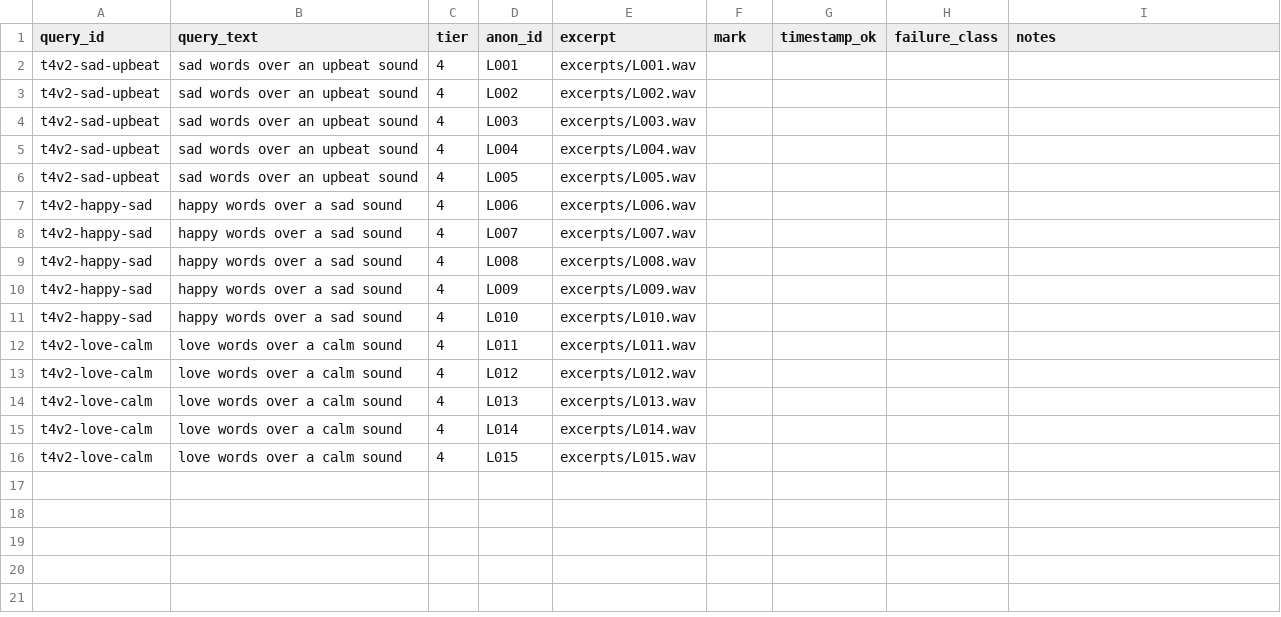
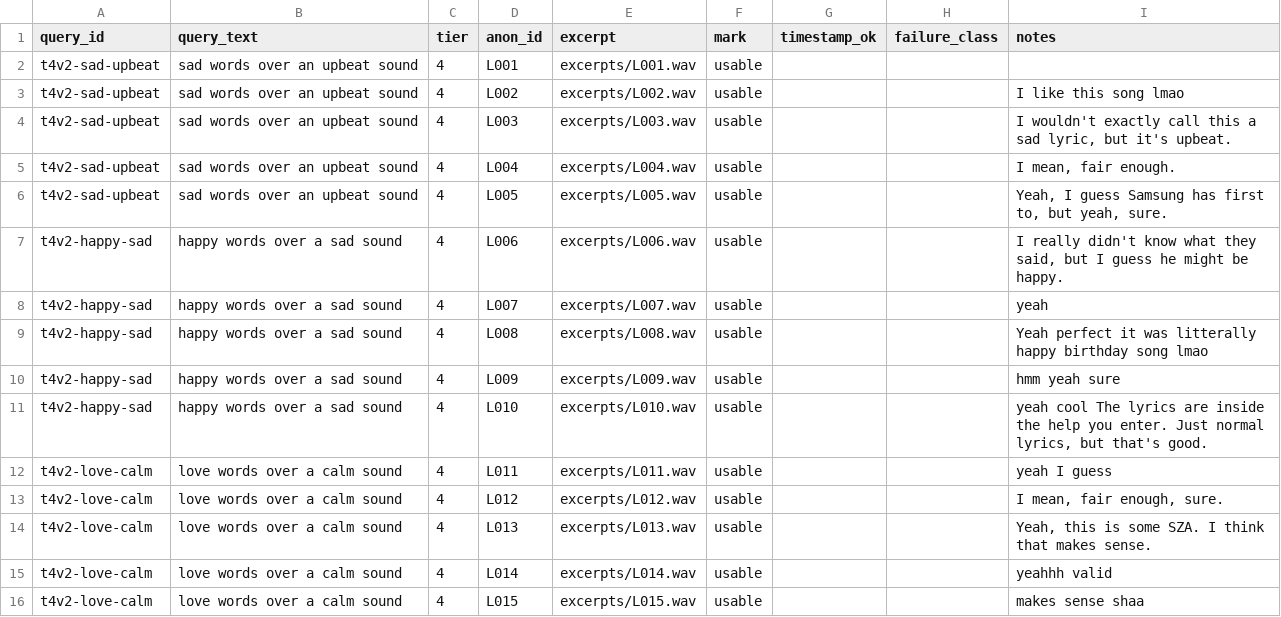
Before and after one commit to JStaRFilms/music-discovery-skr, a CSV file: experiments/blind_pack_tier4v3/judgements.csv, drawn as a sheet.

Commit message:
docs: score Tier 4 v3 judging at 15 of 15

```diff
--- a/experiments/blind_pack_tier4v3/judgements.csv
+++ b/experiments/blind_pack_tier4v3/judgements.csv
@@ -1,16 +1,16 @@
 query_id,query_text,tier,anon_id,excerpt,mark,timestamp_ok,failure_class,notes
-t4v2-sad-upbeat,sad words over an upbeat sound,4,L001,excerpts/L001.wav,,,,
-t4v2-sad-upbeat,sad words over an upbeat sound,4,L002,excerpts/L002.wav,,,,
-t4v2-sad-upbeat,sad words over an upbeat sound,4,L003,excerpts/L003.wav,,,,
-t4v2-sad-upbeat,sad words over an upbeat sound,4,L004,excerpts/L004.wav,,,,
-t4v2-sad-upbeat,sad words over an upbeat sound,4,L005,excerpts/L005.wav,,,,
-t4v2-happy-sad,happy words over a sad sound,4,L006,excerpts/L006.wav,,,,
-t4v2-happy-sad,happy words over a sad sound,4,L007,excerpts/L007.wav,,,,
-t4v2-happy-sad,happy words over a sad sound,4,L008,excerpts/L008.wav,,,,
-t4v2-happy-sad,happy words over a sad sound,4,L009,excerpts/L009.wav,,,,
-t4v2-happy-sad,happy words over a sad sound,4,L010,excerpts/L010.wav,,,,
-t4v2-love-calm,love words over a calm sound,4,L011,excerpts/L011.wav,,,,
-t4v2-love-calm,love words over a calm sound,4,L012,excerpts/L012.wav,,,,
-t4v2-love-calm,love words over a calm sound,4,L013,excerpts/L013.wav,,,,
-t4v2-love-calm,love words over a calm sound,4,L014,excerpts/L014.wav,,,,
-t4v2-love-calm,love words over a calm sound,4,L015,excerpts/L015.wav,,,,
+t4v2-sad-upbeat,sad words over an upbeat sound,4,L001,excerpts/L001.wav,usable,,,
+t4v2-sad-upbeat,sad words over an upbeat sound,4,L002,excerpts/L002.wav,usable,,,I like this song lmao
+t4v2-sad-upbeat,sad words over an upbeat sound,4,L003,excerpts/L003.wav,usable,,,"I wouldn't exactly call this a sad lyric, but it's upbeat."
+t4v2-sad-upbeat,sad words over an upbeat sound,4,L004,excerpts/L004.wav,usable,,,"I mean, fair enough."
+t4v2-sad-upbeat,sad words over an upbeat sound,4,L005,excerpts/L005.wav,usable,,,"Yeah, I guess Samsung has first to, but yeah, sure."
+t4v2-happy-sad,happy words over a sad sound,4,L006,excerpts/L006.wav,usable,,,"I really didn't know what they said, but I guess he might be happy."
+t4v2-happy-sad,happy words over a sad sound,4,L007,excerpts/L007.wav,usable,,,yeah
+t4v2-happy-sad,happy words over a sad sound,4,L008,excerpts/L008.wav,usable,,,Yeah perfect it was litterally happy birthday song lmao
+t4v2-happy-sad,happy words over a sad sound,4,L009,excerpts/L009.wav,usable,,,hmm yeah sure
+t4v2-happy-sad,happy words over a sad sound,4,L010,excerpts/L010.wav,usable,,,"yeah cool The lyrics are inside the help you enter. Just normal lyrics, but that's good."
+t4v2-love-calm,love words over a calm sound,4,L011,excerpts/L011.wav,usable,,,yeah I guess
+t4v2-love-calm,love words over a calm sound,4,L012,excerpts/L012.wav,usable,,,"I mean, fair enough, sure."
+t4v2-love-calm,love words over a calm sound,4,L013,excerpts/L013.wav,usable,,,"Yeah, this is some SZA. I think that makes sense."
+t4v2-love-calm,love words over a calm sound,4,L014,excerpts/L014.wav,usable,,,yeahhh valid
+t4v2-love-calm,love words over a calm sound,4,L015,excerpts/L015.wav,usable,,,makes sense shaa
```
Also changed, not shown: 2 other files.
